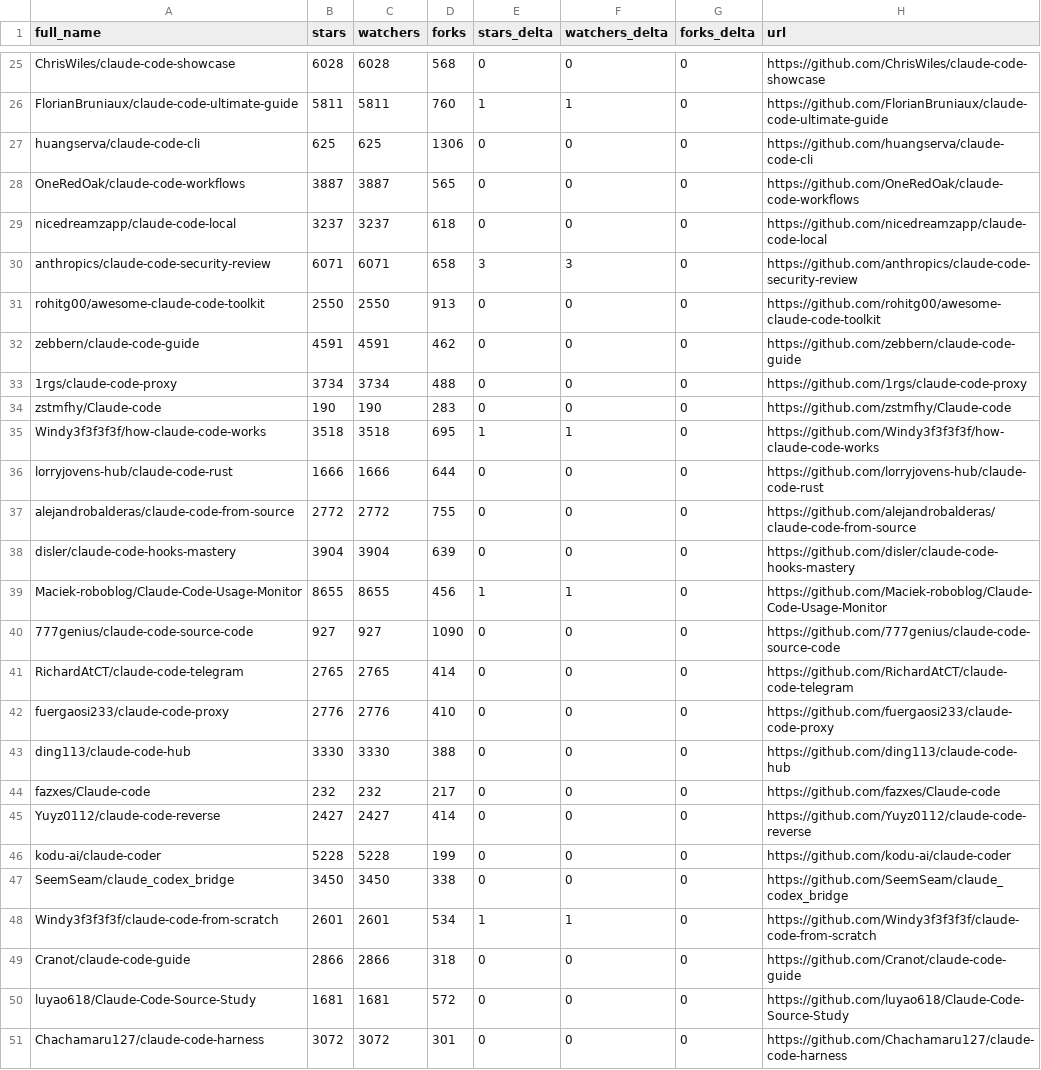
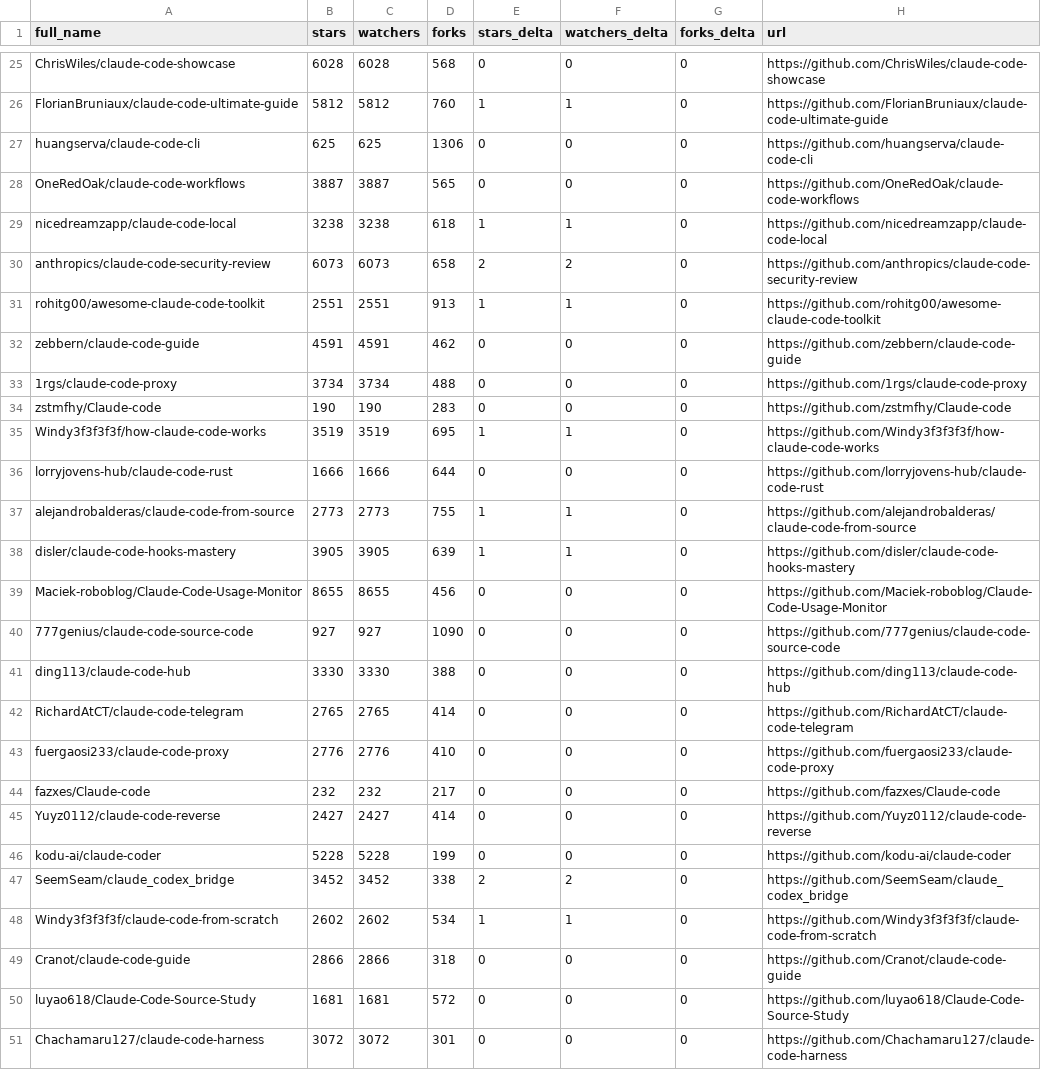
Before and after one commit to kantorcodes/awesome-claude-code, a CSV file: data/repo-ticker.csv, drawn as a sheet; only a part is shown, gaps mark what is left out; the diff covers the shown part only; the diff names each change by its address in the sheet, - before the commit and + after, or states it on an @@ line.

```diff
--- a/data/repo-ticker.csv
+++ b/data/repo-ticker.csv
-B26 (stars): 5811
+B26 (stars): 5812
-C26 (watchers): 5811
+C26 (watchers): 5812
-B29 (stars): 3237
+B29 (stars): 3238
-C29 (watchers): 3237
+C29 (watchers): 3238
-E29 (stars_delta): 0
+E29 (stars_delta): 1
-F29 (watchers_delta): 0
+F29 (watchers_delta): 1
-B30 (stars): 6071
+B30 (stars): 6073
-C30 (watchers): 6071
+C30 (watchers): 6073
-E30 (stars_delta): 3
+E30 (stars_delta): 2
-F30 (watchers_delta): 3
+F30 (watchers_delta): 2
-B31 (stars): 2550
+B31 (stars): 2551
-C31 (watchers): 2550
+C31 (watchers): 2551
-E31 (stars_delta): 0
+E31 (stars_delta): 1
-F31 (watchers_delta): 0
+F31 (watchers_delta): 1
-B35 (stars): 3518
+B35 (stars): 3519
-C35 (watchers): 3518
+C35 (watchers): 3519
-B37 (stars): 2772
+B37 (stars): 2773
-C37 (watchers): 2772
+C37 (watchers): 2773
-E37:E38 (stars_delta): 0
+E37:E38 (stars_delta): 1
-F37:F38 (watchers_delta): 0
+F37:F38 (watchers_delta): 1
-B38 (stars): 3904
+B38 (stars): 3905
-C38 (watchers): 3904
+C38 (watchers): 3905
-E39 (stars_delta): 1
+E39 (stars_delta): 0
-F39 (watchers_delta): 1
+F39 (watchers_delta): 0
@@ row 43 moved to row 41: ding113/claude-code-hub @@
-B47 (stars): 3450
+B47 (stars): 3452
-C47 (watchers): 3450
+C47 (watchers): 3452
-E47 (stars_delta): 0
+E47 (stars_delta): 2
-F47 (watchers_delta): 0
+F47 (watchers_delta): 2
-B48 (stars): 2601
+B48 (stars): 2602
-C48 (watchers): 2601
+C48 (watchers): 2602
```
Also changed, not shown: 1 added row, 1 removed row, 1 moved row and 106 edited cells elsewhere in this file, 2 other files.
